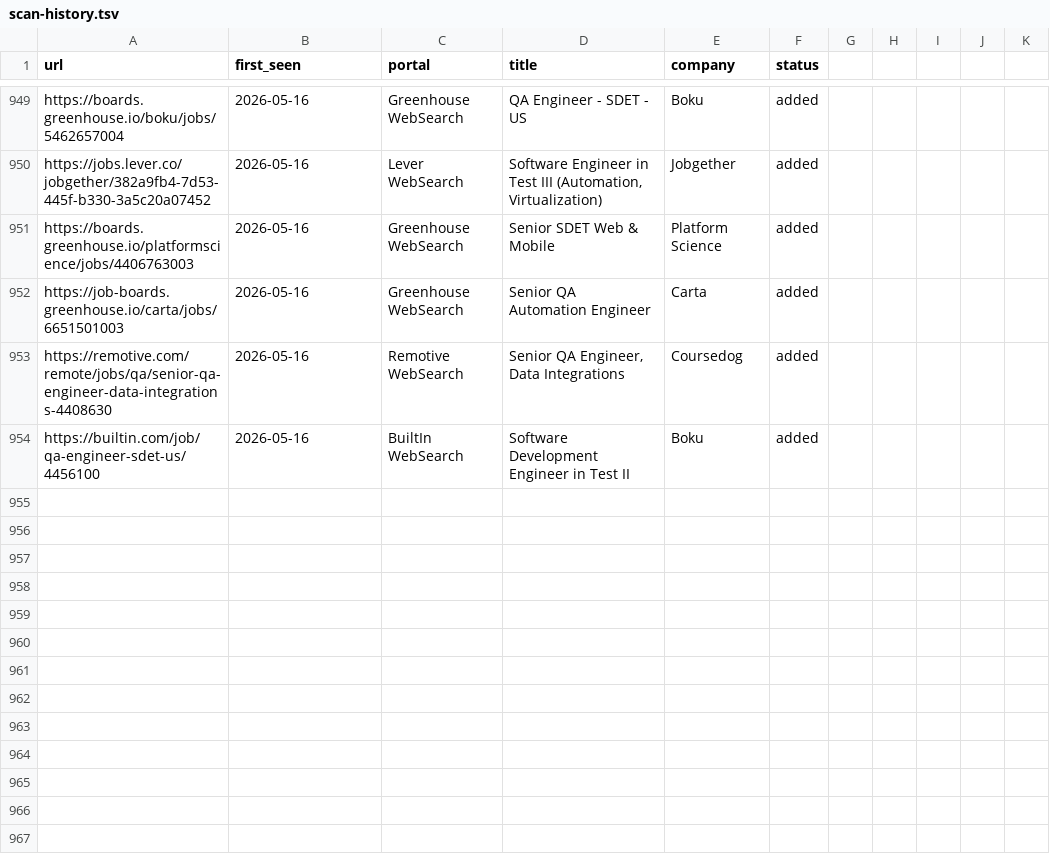
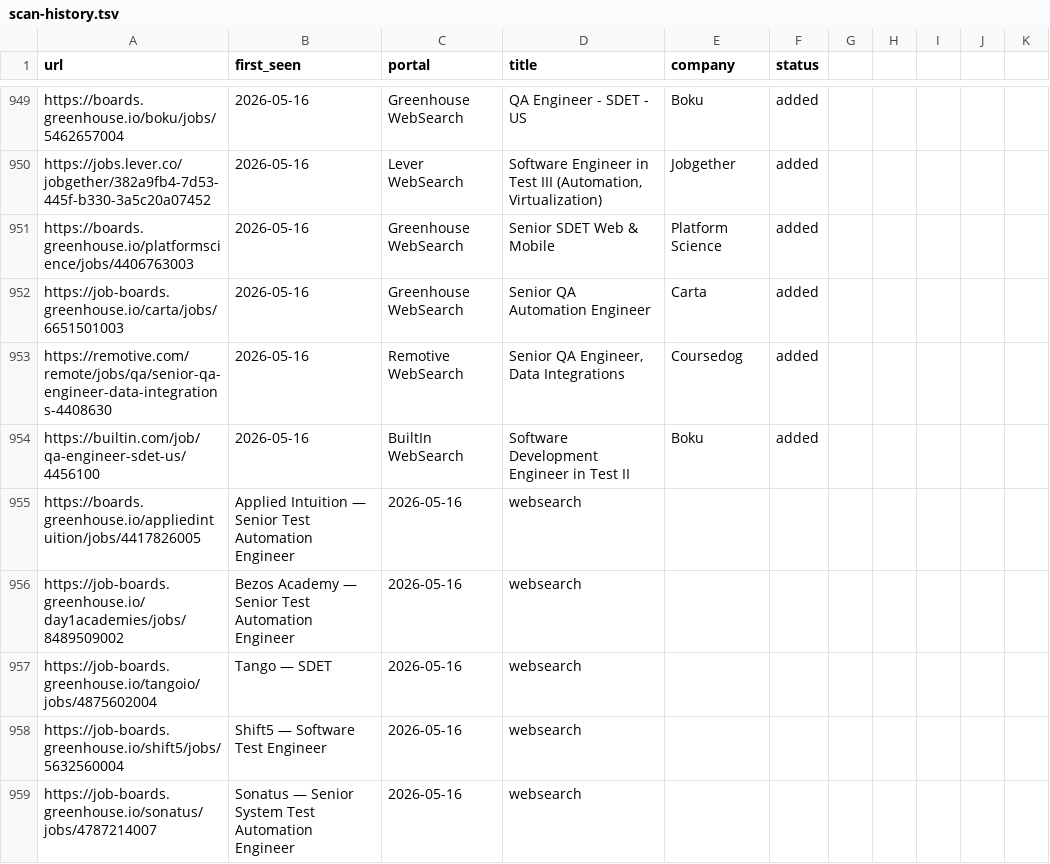
Before and after one commit to ahmets34/career-ops, a TSV file: data/scan-history.tsv, drawn as a sheet; only a part is shown, gaps mark what is left out.

Commit message:
scan: websearch 2026-05-16 18:07 EDT - 5 new offers
Applied Intuition, Bezos Academy, Tango, Shift5, Sonatus

```diff
--- a/data/scan-history.tsv
+++ b/data/scan-history.tsv
@@ -954 +954,6 @@ https://remotive.com/remote/jobs/qa/senior-qa-engineer-data-integrations-4408630
 https://builtin.com/job/qa-engineer-sdet-us/4456100	2026-05-16	BuiltIn WebSearch	Software Development Engineer in Test II	Boku	added
+https://boards.greenhouse.io/appliedintuition/jobs/4417826005	Applied Intuition — Senior Test Automation Engineer	2026-05-16	websearch
+https://job-boards.greenhouse.io/day1academies/jobs/8489509002	Bezos Academy — Senior Test Automation Engineer	2026-05-16	websearch
+https://job-boards.greenhouse.io/tangoio/jobs/4875602004	Tango — SDET	2026-05-16	websearch
+https://job-boards.greenhouse.io/shift5/jobs/5632560004	Shift5 — Software Test Engineer	2026-05-16	websearch
+https://job-boards.greenhouse.io/sonatus/jobs/4787214007	Sonatus — Senior System Test Automation Engineer	2026-05-16	websearch
```
Also changed, not shown: 1 other file.
